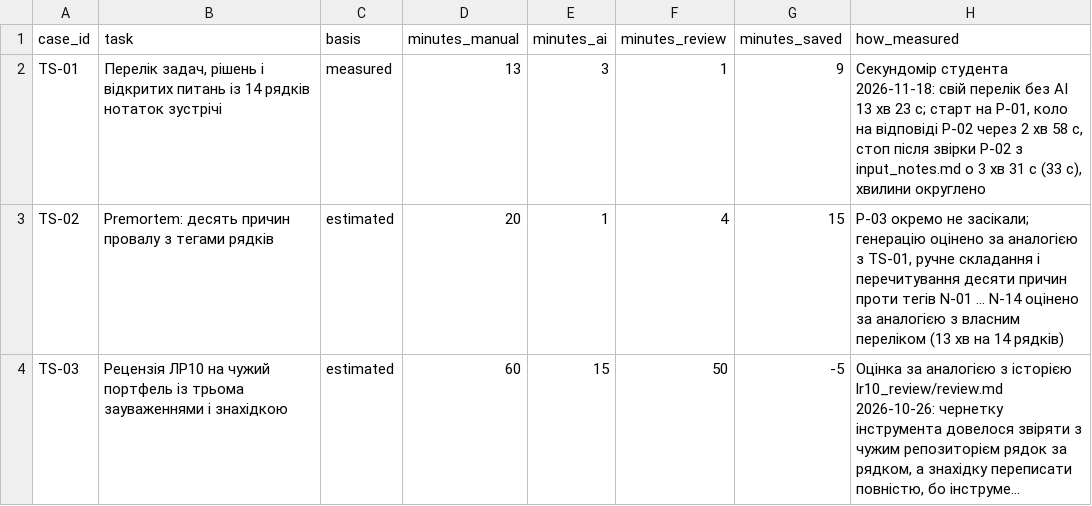
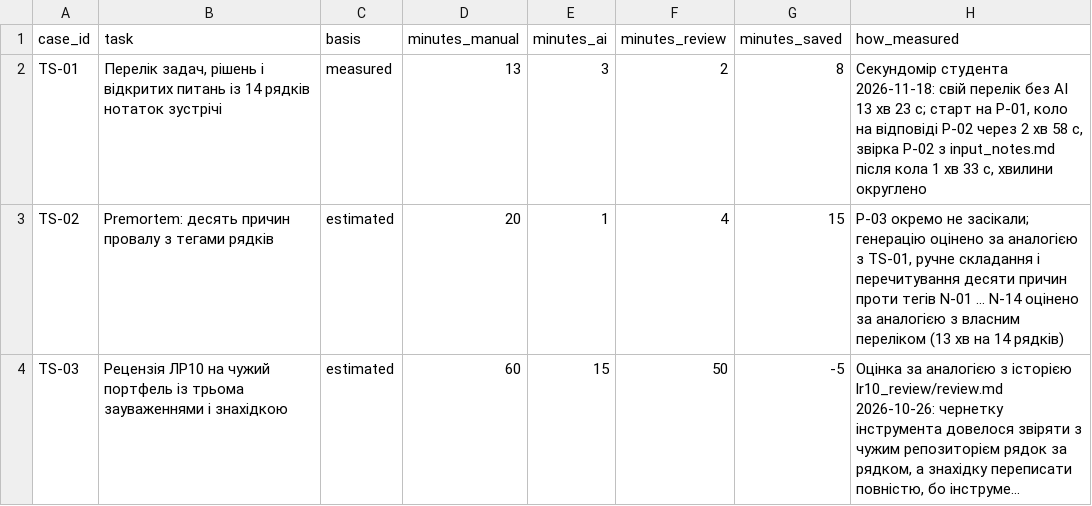
Before and after one commit to oleninbr/pm-2026-kn42-olenin, a CSV file: lr17_ai_assistant/time_saved.csv, drawn as a sheet; long unchanged cells end in ….

Commit message:
ЛР17: звірка P-02 1 хв 33 с, виграш 8 хвилин

```diff
--- a/lr17_ai_assistant/time_saved.csv
+++ b/lr17_ai_assistant/time_saved.csv
@@ -1,3 +1,3 @@
 case_id,task,basis,minutes_manual,minutes_ai,minutes_review,minutes_saved,how_measured
-TS-01,"Перелік задач, рішень і відкритих питань із 14 рядків нотаток зустрічі",measured,13,3,1,9,"Секундомір студента 2026-11-18: свій перелік без AI 13 хв 23 с; старт на P-01, коло на відповіді P-02 через 2 хв 58 с, стоп після звірки P-02 з input_notes.md о 3 хв 31 с (33 с), хвилини округлено"
+TS-01,"Перелік задач, рішень і відкритих питань із 14 рядків нотаток зустрічі",measured,13,3,2,8,"Секундомір студента 2026-11-18: свій перелік без AI 13 хв 23 с; старт на P-01, коло на відповіді P-02 через 2 хв 58 с, звірка P-02 з input_notes.md після кола 1 хв 33 с, хвилини округлено"
 TS-02,"Premortem: десять причин провалу з тегами рядків",estimated,20,1,4,15,"P-03 окремо не засікали; генерацію оцінено за аналогією з TS-01, ручне складання і перечитування десяти причин проти тегів N-01 … N-14 оцінено за аналогією з власним переліком (13 хв на 14 рядків)"
```
Also changed, not shown: 1 other file.
